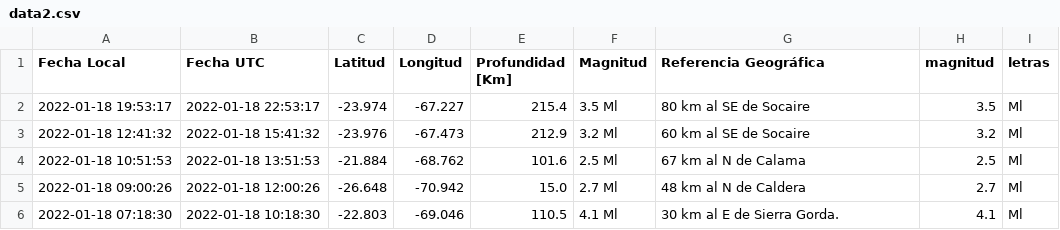
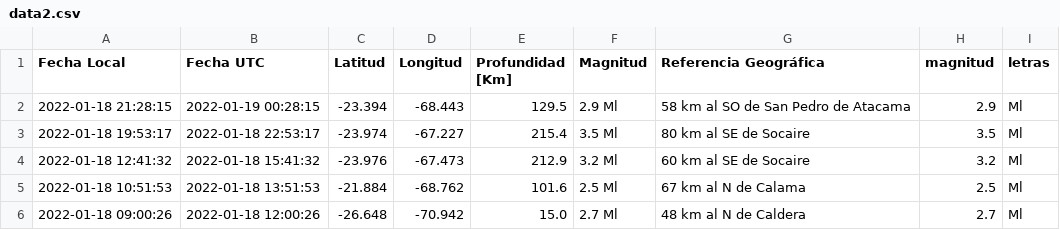
Before and after one commit to brunooviedo/sismos, a CSV file: data2.csv, drawn as a sheet; only a part is shown; the shorter side is filled out with more unchanged rows; the diff names each change by its address in the sheet, - before the commit and + after, or states it on an @@ line.

```diff
--- a/data2.csv
+++ b/data2.csv
+row 2: 2022-01-18 21:28:15 | 2022-01-19 00:28:15 | -23.394 | -68.443 | 129.5 | 2.9 Ml | 58 km al SO de San Pedro de Atacama | 2.9 | Ml
```
Also changed, not shown: data.csv, 2 other files.
